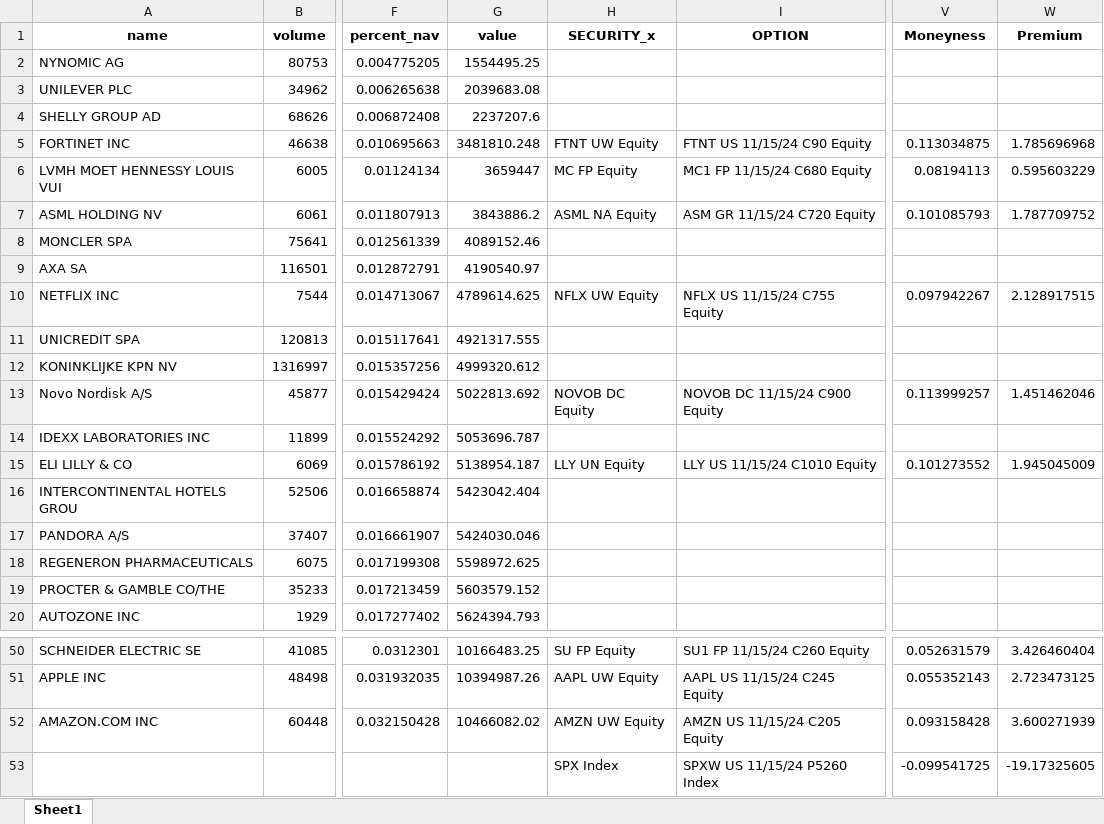
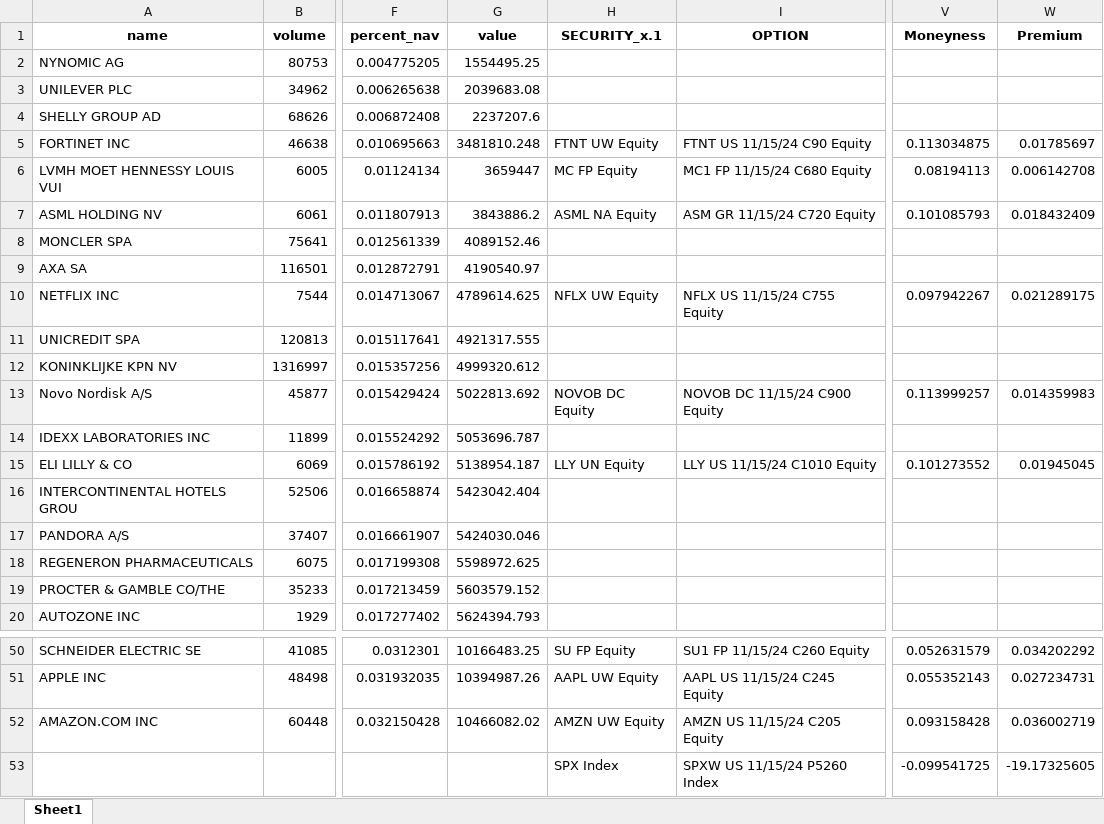
Before and after one commit to ssymhoven/omon, an Excel workbook: port.xlsx, sheet Sheet1, drawn as a sheet; only a part is shown, gaps mark what is left out; values as stored, in another font and other column widths than the file's, no borders; the diff covers the shown part only; the diff names each change by its address in the sheet, - before the commit and + after, or states it on an @@ line.

```diff
--- a/port.xlsx (sheet Sheet1)
+++ b/port.xlsx (sheet Sheet1)
-H1: SECURITY_x
+H1: SECURITY_x.1
-W5 (Premium): 1.785696968
+W5 (Premium): 0.01785697
-W6 (Premium): 0.595603229
+W6 (Premium): 0.006142708
-W7 (Premium): 1.787709752
+W7 (Premium): 0.018432409
-W10 (Premium): 2.128917515
+W10 (Premium): 0.021289175
-W13 (Premium): 1.451462046
+W13 (Premium): 0.014359983
-W15 (Premium): 1.945045009
+W15 (Premium): 0.01945045
-W50 (Premium): 3.426460404
+W50 (Premium): 0.034202292
-W51 (Premium): 2.723473125
+W51 (Premium): 0.027234731
-W52 (Premium): 3.600271939
+W52 (Premium): 0.036002719
```
Also changed, not shown: 14 edited cells elsewhere in this sheet, 1 other file.
